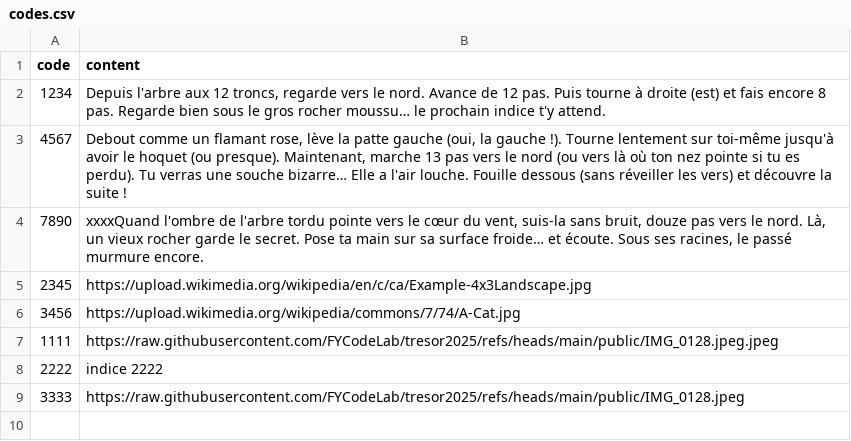
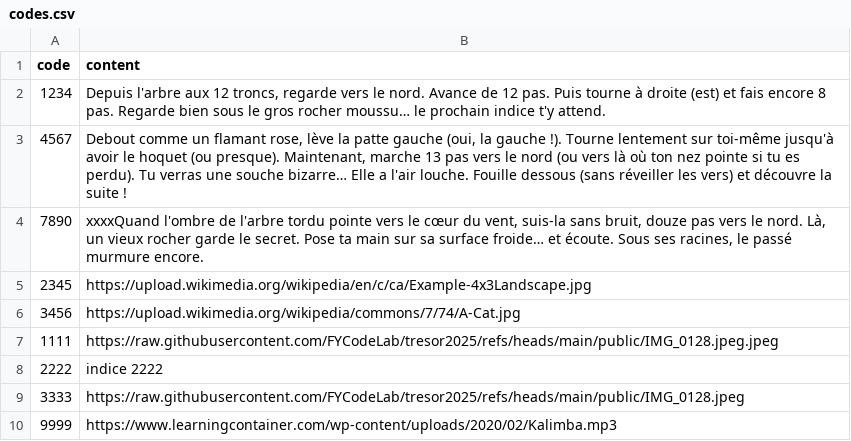
Before and after one commit to FYCodeLab/tresor2025, a CSV file: public/codes.csv, drawn as a sheet; the diff names each change by its address in the sheet, - before the commit and + after, or states it on an @@ line.

Commit message:
Update codes.csv

```diff
--- a/public/codes.csv
+++ b/public/codes.csv
+row 10: 9999 | https://www.learningcontainer.com/wp-content/uploads/2020/02/Kalimba.mp3
```
